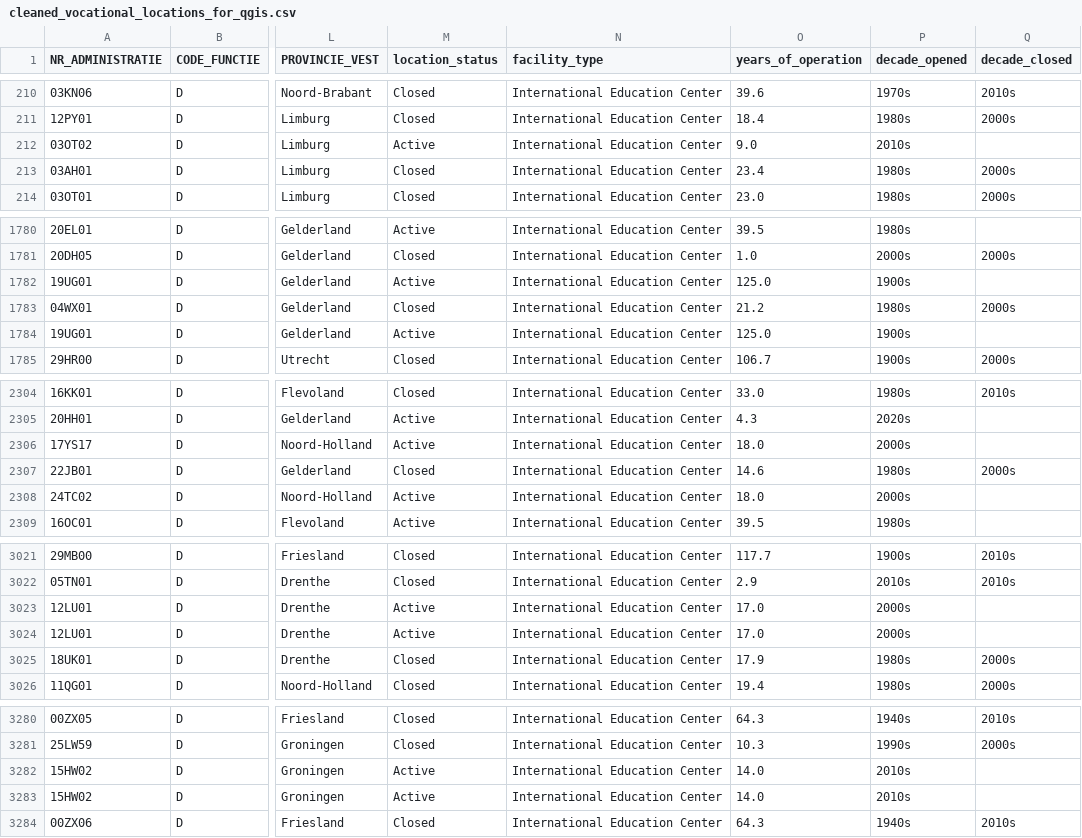
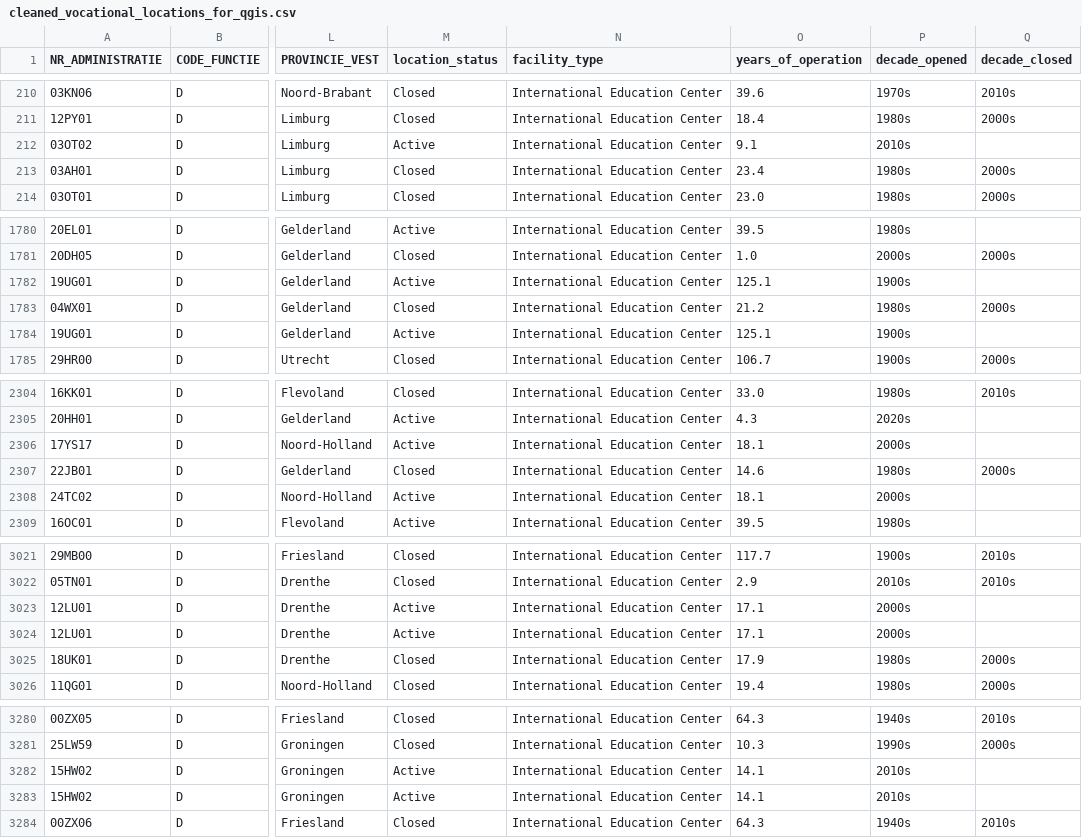
Before and after one commit to giovanto98/dutch-education-analysis, a CSV file: data/processed/final/cleaned_vocational_locations_for_qgis.csv, drawn as a sheet; only a part is shown, gaps mark what is left out; the diff covers the shown part only; the diff names each change by its address in the sheet, - before the commit and + after, or states it on an @@ line.

```diff
--- a/data/processed/final/cleaned_vocational_locations_for_qgis.csv
+++ b/data/processed/final/cleaned_vocational_locations_for_qgis.csv
-O212 (years_of_operation): 9.0
+O212 (years_of_operation): 9.1
-O1782 (years_of_operation): 125.0
+O1782 (years_of_operation): 125.1
-O1784 (years_of_operation): 125.0
+O1784 (years_of_operation): 125.1
-O2306 (years_of_operation): 18.0
+O2306 (years_of_operation): 18.1
-O2308 (years_of_operation): 18.0
+O2308 (years_of_operation): 18.1
-O3023:O3024 (years_of_operation): 17.0
+O3023:O3024 (years_of_operation): 17.1
-O3282:O3283 (years_of_operation): 14.0
+O3282:O3283 (years_of_operation): 14.1
```
Also changed, not shown: 56 edited cells elsewhere in this file, data/processed/final/cleaned_higher_locations_for_qgis.csv, data/processed/final/cleaned_secondary_locations_for_qgis.csv, 11 other files.
